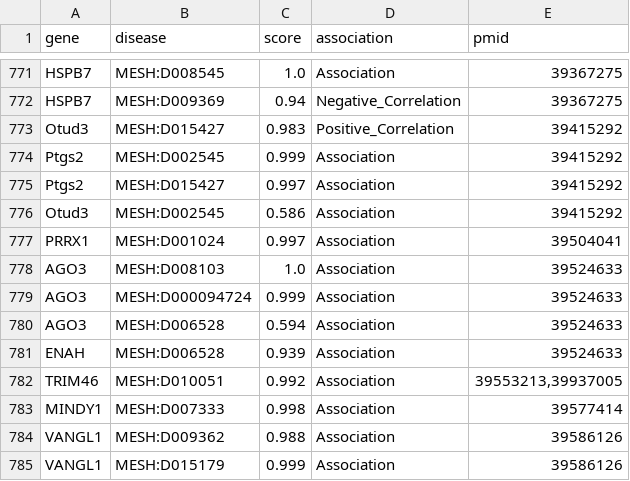
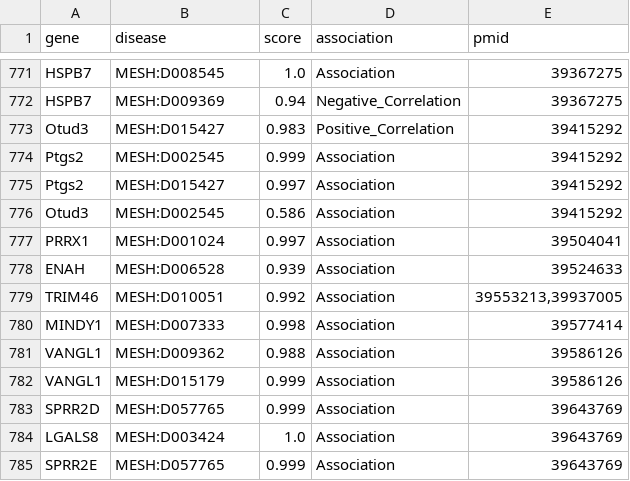
Before and after one commit to OceraCC/Thesis_caihuixin, a CSV file: results/relations_g.csv, drawn as a sheet; only a part is shown, gaps mark what is left out; the shorter side is filled out with more unchanged rows; the diff names each change by its address in the sheet, - before the commit and + after, or states it on an @@ line.

```diff
--- a/results/relations_g.csv
+++ b/results/relations_g.csv
-row 778: AGO3 | MESH:D008103 | 1.0 | Association | 39524633
-row 779: AGO3 | MESH:D000094724 | 0.999 | Association | 39524633
-row 780: AGO3 | MESH:D006528 | 0.594 | Association | 39524633
```
Also changed, not shown: 9 other files.
